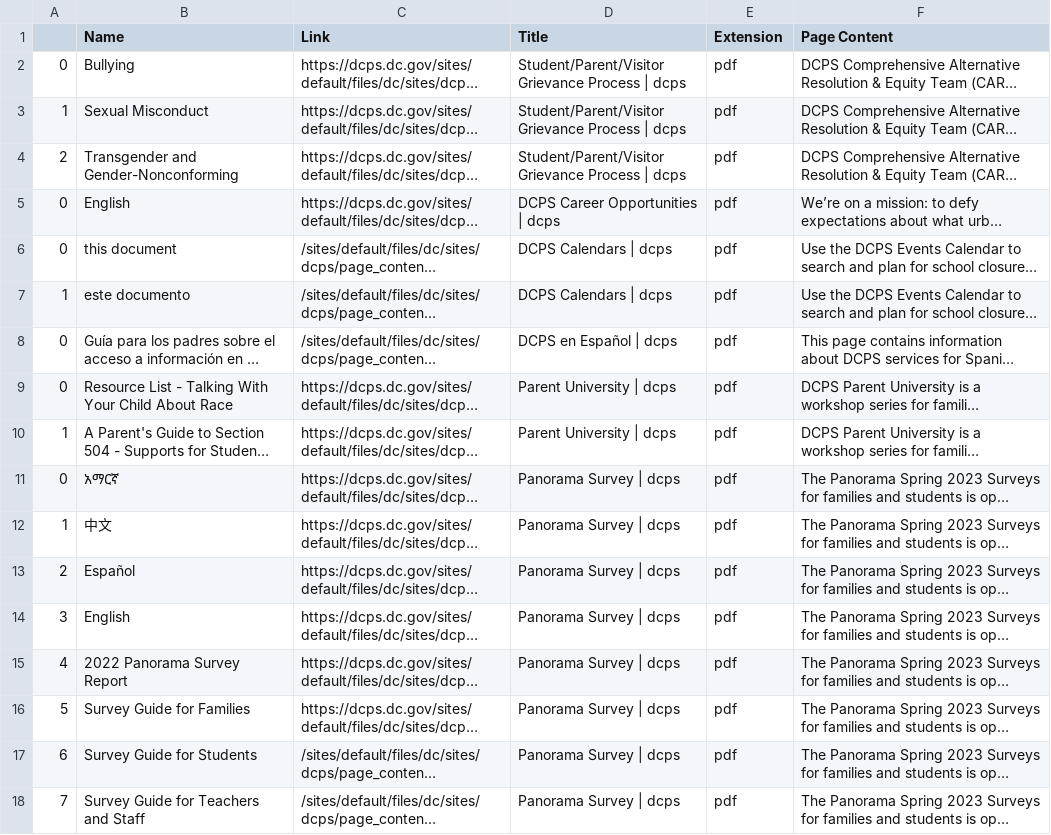
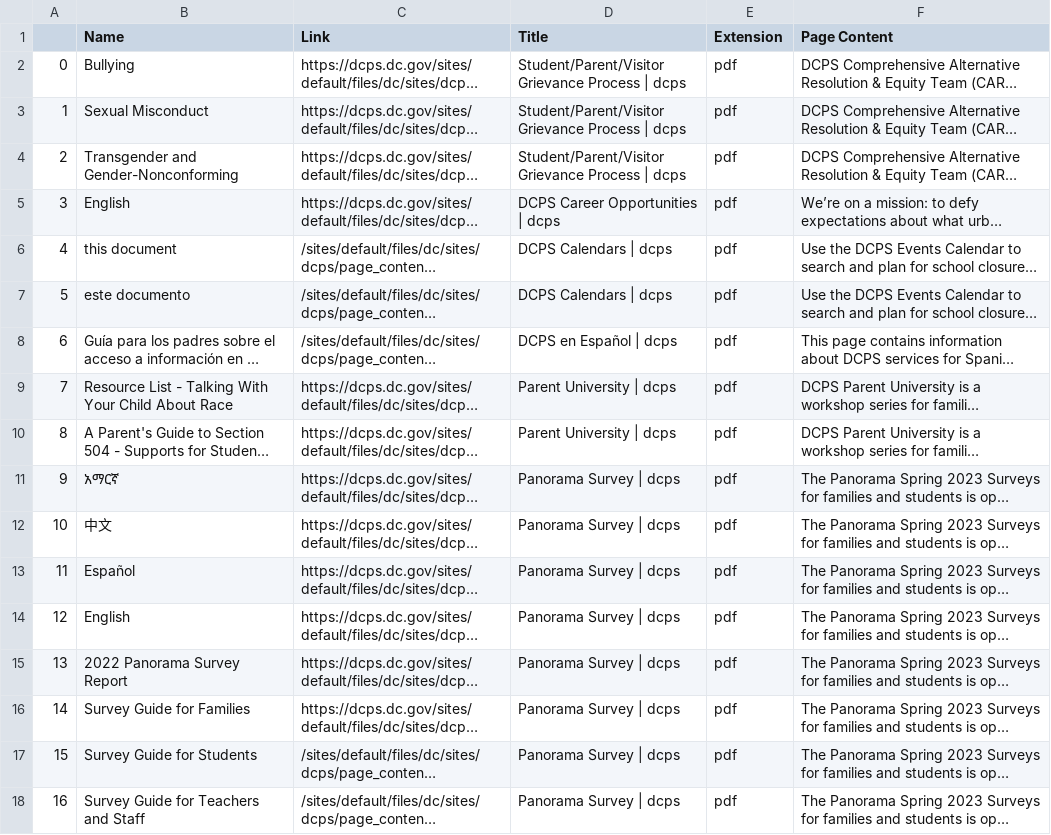
Before and after one commit to abigailhaddad/dc_data_store, a CSV file: sampleResults.csv, drawn as a sheet; only a part is shown; long unchanged cells end in …; the diff covers the shown part only; the diff names each change by its address in the sheet, - before the commit and + after, or states it on an @@ line.

Commit message:
cleaned up and documented by GPT-4, but same results

```diff
--- a/sampleResults.csv
+++ b/sampleResults.csv
-A5: 0
+A5: 3
-A6: 0
+A6: 4
-A7: 1
+A7: 5
-A8: 0
+A8: 6
-A9: 0
+A9: 7
-A10: 1
+A10: 8
-A11: 0
+A11: 9
-A12: 1
+A12: 10
-A13: 2
+A13: 11
-A14: 3
+A14: 12
-A15: 4
+A15: 13
-A16: 5
+A16: 14
-A17: 6
+A17: 15
-A18: 7
+A18: 16
```
Also changed, not shown: 141 edited cells elsewhere in this file, 1 other file.
